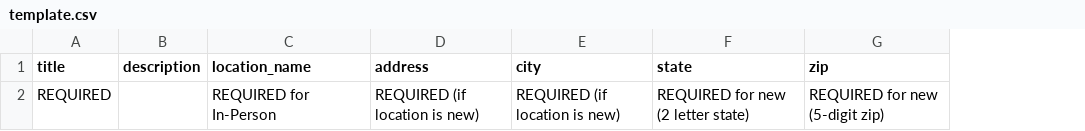
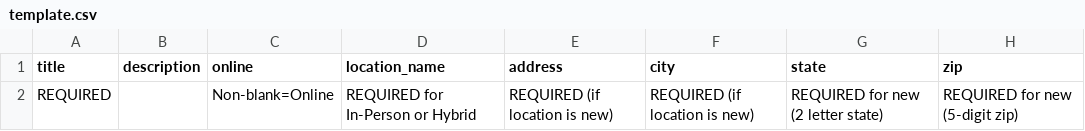
Before and after one commit to meckmeier/MasterNaturalist, a CSV file: orgs/static/template.csv, drawn as a sheet; only a part is shown; addresses are those after the commit; the diff names each change by its address in the sheet, - before the commit and + after, or states it on an @@ line.

Commit message:
adding in self selected locations to upload

```diff
--- a/orgs/static/template.csv
+++ b/orgs/static/template.csv
+column C (online), row 2: Non-blank=Online
-D2 (location_name): REQUIRED for In-Person
+D2 (location_name): REQUIRED for In-Person or Hybrid
```
Also changed, not shown: 8 other files.
